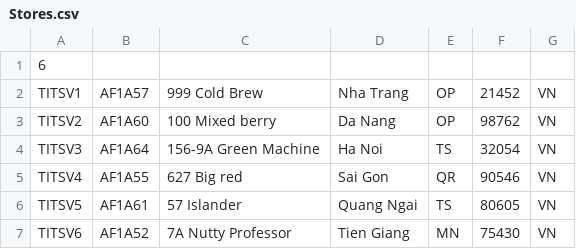
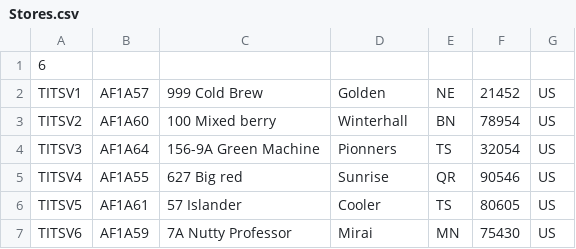
Before and after one commit to cnguyen46/FarMart, a CSV file: Project/data/Stores.csv, drawn as a sheet.

```diff
--- a/Project/data/Stores.csv
+++ b/Project/data/Stores.csv
@@ -1,7 +1,7 @@
 6
-TITSV1,AF1A57,999 Cold Brew,Nha Trang,OP,21452,VN
-TITSV2,AF1A60,100 Mixed berry,Da Nang,OP,98762,VN
-TITSV3,AF1A64,156-9A Green Machine,Ha Noi,TS,32054,VN
-TITSV4,AF1A55,627 Big red,Sai Gon,QR,90546,VN
-TITSV5,AF1A61,57 Islander,Quang Ngai,TS,80605,VN
-TITSV6,AF1A52,7A Nutty Professor,Tien Giang,MN,75430,VN
+TITSV1,AF1A57,999 Cold Brew,Golden,NE,21452,US
+TITSV2,AF1A60,100 Mixed berry,Winterhall,BN,78954,US
+TITSV3,AF1A64,156-9A Green Machine,Pionners,TS,32054,US
+TITSV4,AF1A55,627 Big red,Sunrise,QR,90546,US
+TITSV5,AF1A61,57 Islander,Cooler,TS,80605,US
+TITSV6,AF1A59,7A Nutty Professor,Mirai,MN,75430,US
```
Also changed, not shown: Project/data/Persons.csv, 4 other files.
